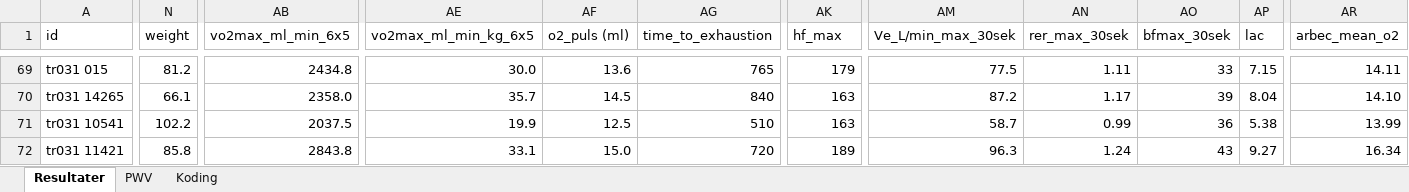
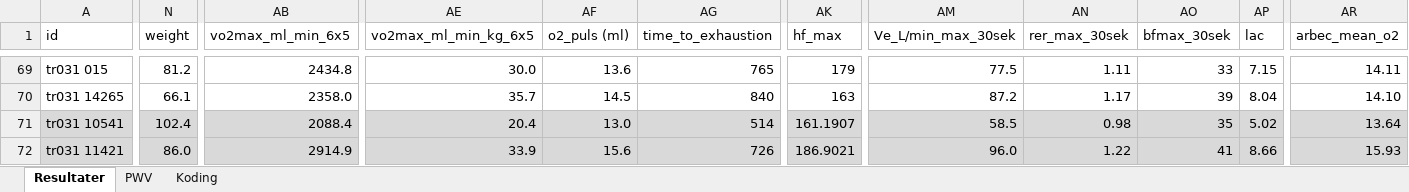
Before and after one commit to Havlor/Master, an Excel workbook: data/Revidert_resultatskjema.xlsx, sheet Resultater, drawn as a sheet; only a part is shown, gaps mark what is left out; values as stored, in another font and other column widths than the file's, no borders; the diff covers the shown part only; the diff names each change by its address in the sheet, - before the commit and + after, or states it on an @@ line.

Commit message:
lagt til prosent på droppoutene

```diff
--- a/data/Revidert_resultatskjema.xlsx (sheet Resultater)
+++ b/data/Revidert_resultatskjema.xlsx (sheet Resultater)
-A71:AR72 fill: none
+A71:AR72 fill: #D9D9D9
-N71 (weight): 102.2
+N71 (weight): 102.4
-AB71 (vo2max_ml_min_6x5): 2037.5
+AB71 (vo2max_ml_min_6x5): 2088.4
-AE71 (vo2max_ml_min_kg_6x5): 19.9
+AE71 (vo2max_ml_min_kg_6x5): 20.4
-AF71 (o2_puls (ml)): 12.5
+AF71 (o2_puls (ml)): 13.0
-AG71 (time_to_exhaustion): 510
+AG71 (time_to_exhaustion): 514
-AK71 (hf_max): 163
+AK71 (hf_max): 161.1907
-AM71 (Ve_L/min_max_30sek): 58.7
+AM71 (Ve_L/min_max_30sek): 58.5
-AN71 (rer_max_30sek): 0.99
+AN71 (rer_max_30sek): 0.98
-AO71 (bfmax_30sek): 36
+AO71 (bfmax_30sek): 35
-AP71 (lac): 5.38
+AP71 (lac): 5.02
-AR71 (arbec_mean_o2): 13.99
+AR71 (arbec_mean_o2): 13.64
-N72 (weight): 85.8
+N72 (weight): 86.0
-AB72 (vo2max_ml_min_6x5): 2843.8
+AB72 (vo2max_ml_min_6x5): 2914.9
-AE72 (vo2max_ml_min_kg_6x5): 33.1
+AE72 (vo2max_ml_min_kg_6x5): 33.9
-AF72 (o2_puls (ml)): 15.0
+AF72 (o2_puls (ml)): 15.6
-AG72 (time_to_exhaustion): 720
+AG72 (time_to_exhaustion): 726
-AK72 (hf_max): 189
+AK72 (hf_max): 186.9021
-AM72 (Ve_L/min_max_30sek): 96.3
+AM72 (Ve_L/min_max_30sek): 96.0
-AN72 (rer_max_30sek): 1.24
+AN72 (rer_max_30sek): 1.22
-AO72 (bfmax_30sek): 43
+AO72 (bfmax_30sek): 41
-AP72 (lac): 9.27
+AP72 (lac): 8.66
-AR72 (arbec_mean_o2): 16.34
+AR72 (arbec_mean_o2): 15.93
```
Also changed, not shown: 149 edited cells and cell formats elsewhere in this sheet, formulas that keep their value.
